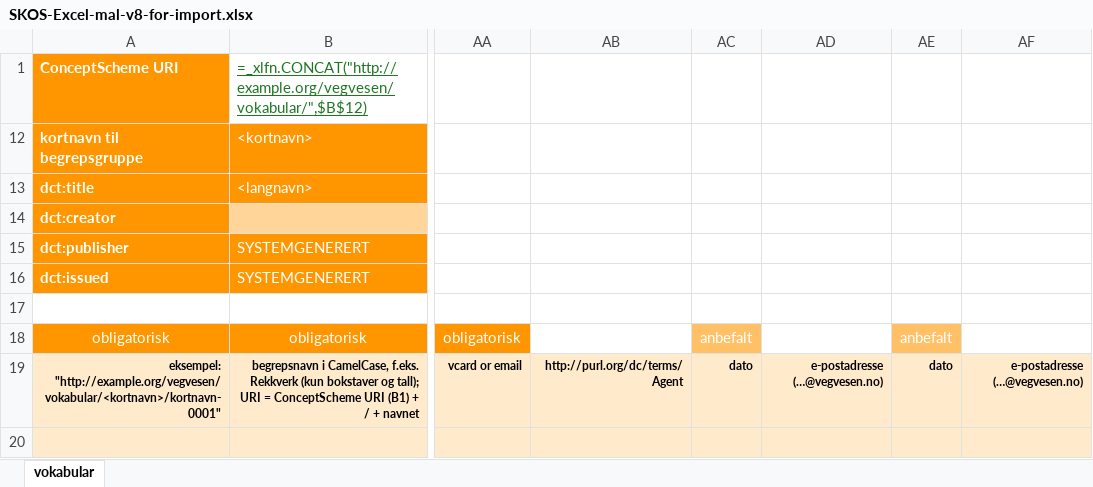
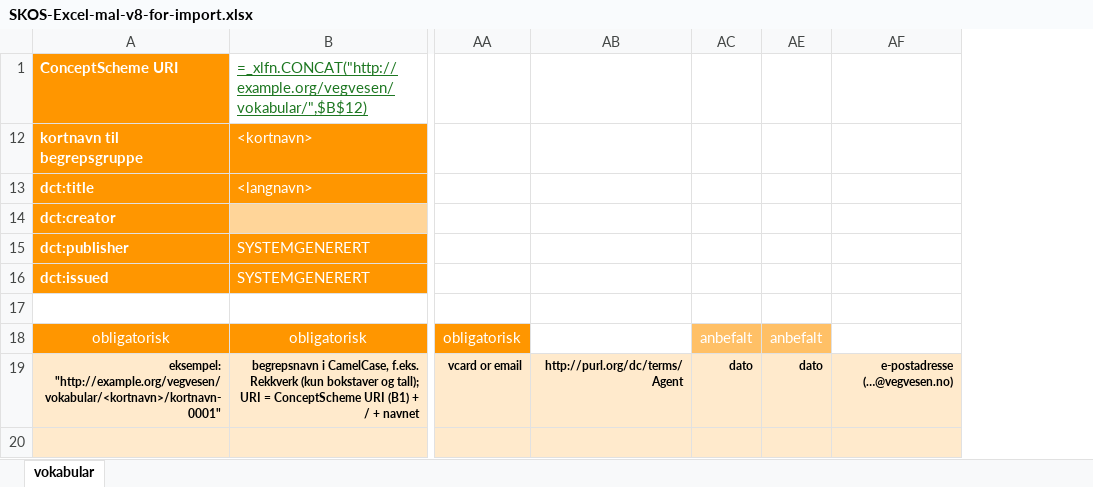
Before and after one commit to UteBroenner/skos-from-pdf-via-excel, an Excel workbook: templates/SKOS-Excel-mal-v8-for-import.xlsx, sheet vokabular, drawn as a sheet; only a part is shown, gaps mark what is left out; values as stored, in another font and other column widths than the file's, no borders; formulas without a stored value are shown as written; conditional formats and table styles not drawn; the diff names each change by its address in the sheet, - before the commit and + after, or states it on an @@ line.

```diff
--- a/templates/SKOS-Excel-mal-v8-for-import.xlsx (sheet vokabular)
+++ b/templates/SKOS-Excel-mal-v8-for-import.xlsx (sheet vokabular)
@@ column AD hidden, row 19: e-postadresse (…@vegvesen.no) @@
```
Also changed, not shown: datasets/hekling/HEKL-v8.xlsx, templates/SKOS-Excel-mal-v8-lang-ext.xlsx, 3 other files.
